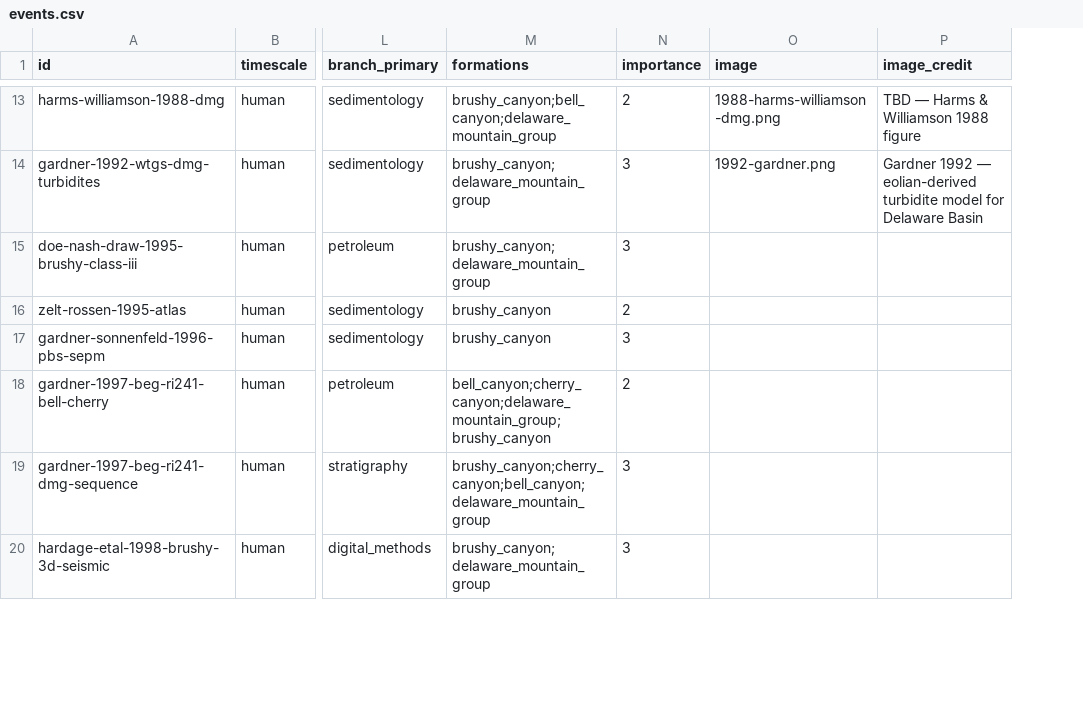
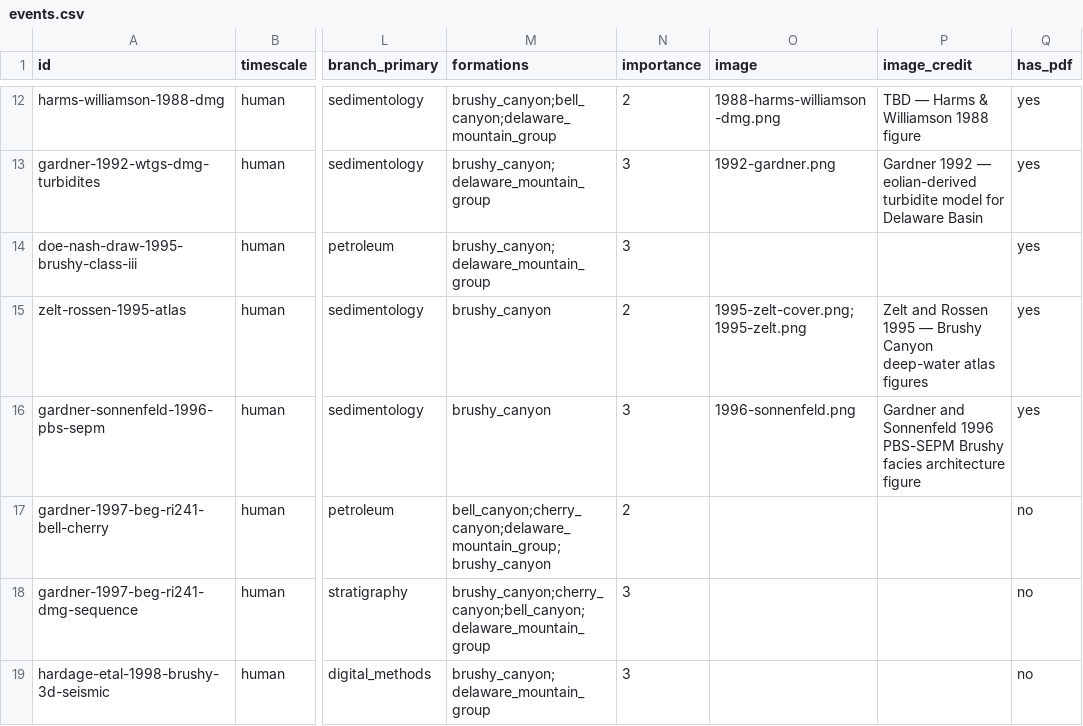
Before and after one commit to zanejobe/the-west-face, a CSV file: data/events.csv, drawn as a sheet; only a part is shown, gaps mark what is left out; addresses are those after the commit; the diff covers the shown part only; the diff names each change by its address in the sheet, - before the commit and + after, or states it on an @@ line.

```diff
--- a/data/events.csv
+++ b/data/events.csv
+column Q (has_pdf), rows 12-19: yes | yes | yes | yes | yes | no | no | no
-O15 (image): (empty)
+O15 (image): 1995-zelt-cover.png;1995-zelt.png
-P15 (image_credit): (empty)
+P15 (image_credit): Zelt and Rossen 1995 — Brushy Canyon deep-water atlas figures
-O16 (image): (empty)
+O16 (image): 1996-sonnenfeld.png
-P16 (image_credit): (empty)
+P16 (image_credit): Gardner and Sonnenfeld 1996 PBS-SEPM Brushy facies architecture figure
```
Also changed, not shown: 4 added rows, 1 removed row and 10 edited cells elsewhere in this file, 31 other files.
